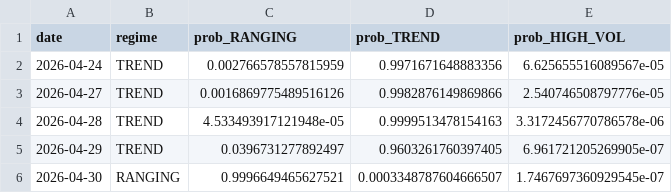
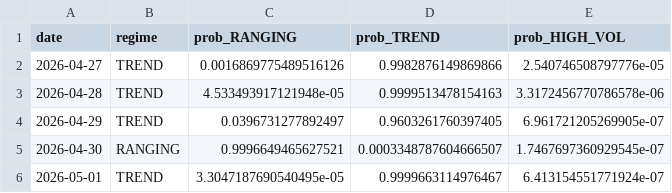
Before and after one commit to diego46watt/regime-signals, a CSV file: regime_log.csv, drawn as a sheet; removed rows and columns are numbered as before the commit, all else as after; the diff names each change by its address in the sheet, - before the commit and + after, or states it on an @@ line.

Commit message:
regime: 2026-05-02

```diff
--- a/regime_log.csv
+++ b/regime_log.csv
-row 2: 2026-04-24 | TREND | 0.002766578557815959 | 0.9971671648883356 | 6.625655516089567e-05
+row 6: 2026-05-01 | TREND | 3.3047187690540495e-05 | 0.9999663114976467 | 6.413154551771924e-07
```
